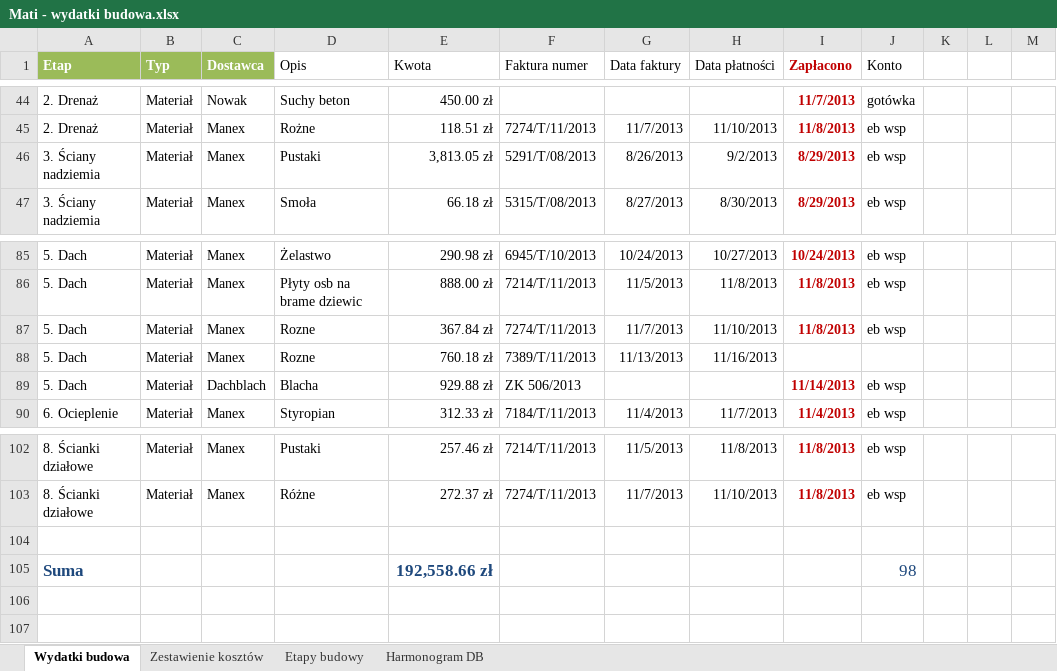
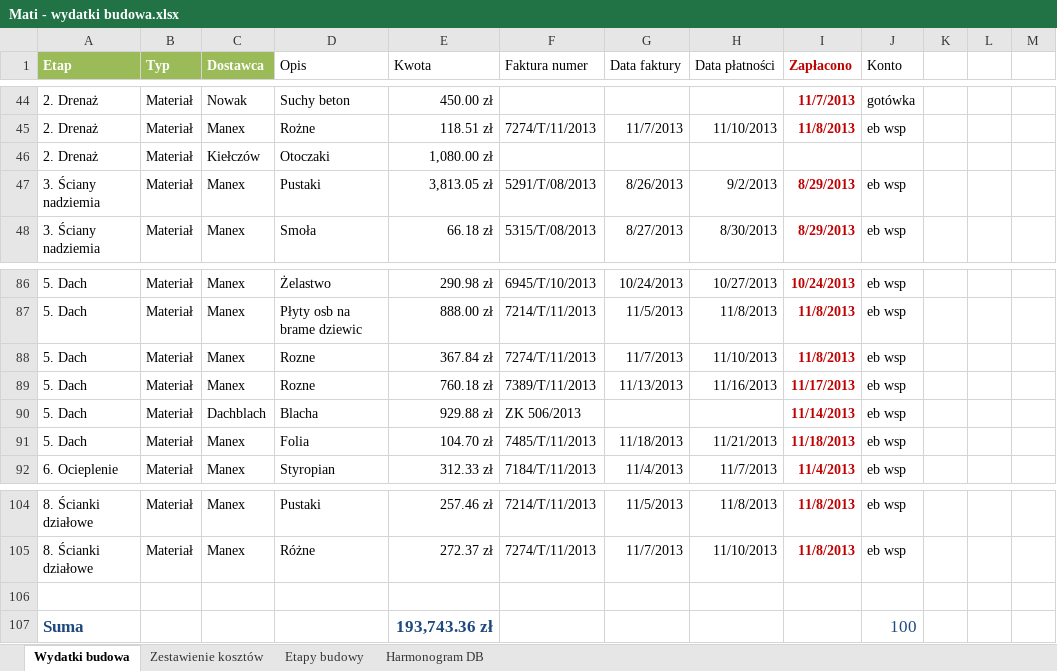
Before and after one commit to bajo2000/mati-sloncowati, an Excel workbook: plan/Mati - wydatki budowa.xlsx, sheet Wydatki budowa, drawn as a sheet; only a part is shown, gaps mark what is left out; values as stored, in another font and other column widths than the file's, no borders; table styles not drawn; addresses are those after the commit; the diff names each change by its address in the sheet, - before the commit and + after, or states it on an @@ line.

Commit message:
update faktury

```diff
--- a/plan/Mati - wydatki budowa.xlsx (sheet Wydatki budowa)
+++ b/plan/Mati - wydatki budowa.xlsx (sheet Wydatki budowa)
+row 46: 2. Drenaż | Materiał | Kiełczów | Otoczaki | 1,080.00 zł
-I89 (Zapłacono): (empty)
+I89 (Zapłacono): 11/17/2013
-J89 (Konto): (empty)
+J89 (Konto): eb wsp
+row 91: 5. Dach | Materiał | Manex | Folia | 104.70 zł | 7485/T/11/2013 | 11/18/2013 | 11/21/2013 | 11/18/2013 | eb wsp
-E107 (Kwota): 192,558.66 zł
+E107 (Kwota): 193,743.36 zł
-J107 (Konto): 98
+J107 (Konto): 100
```
Also changed, not shown: charts or pictures.
